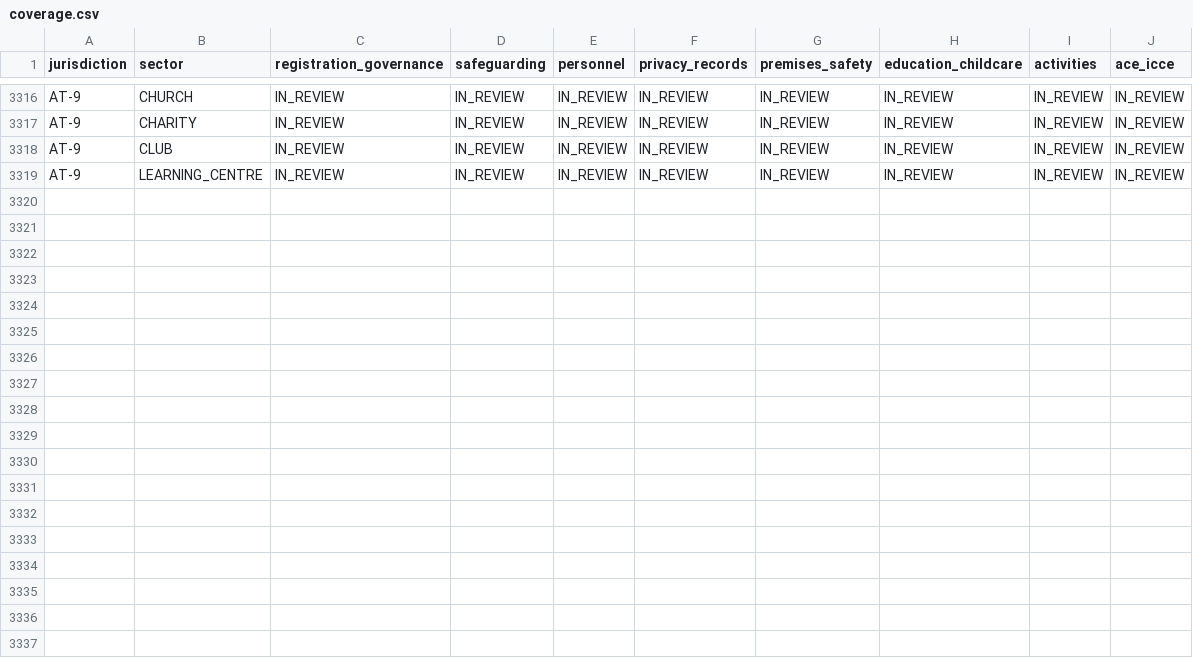
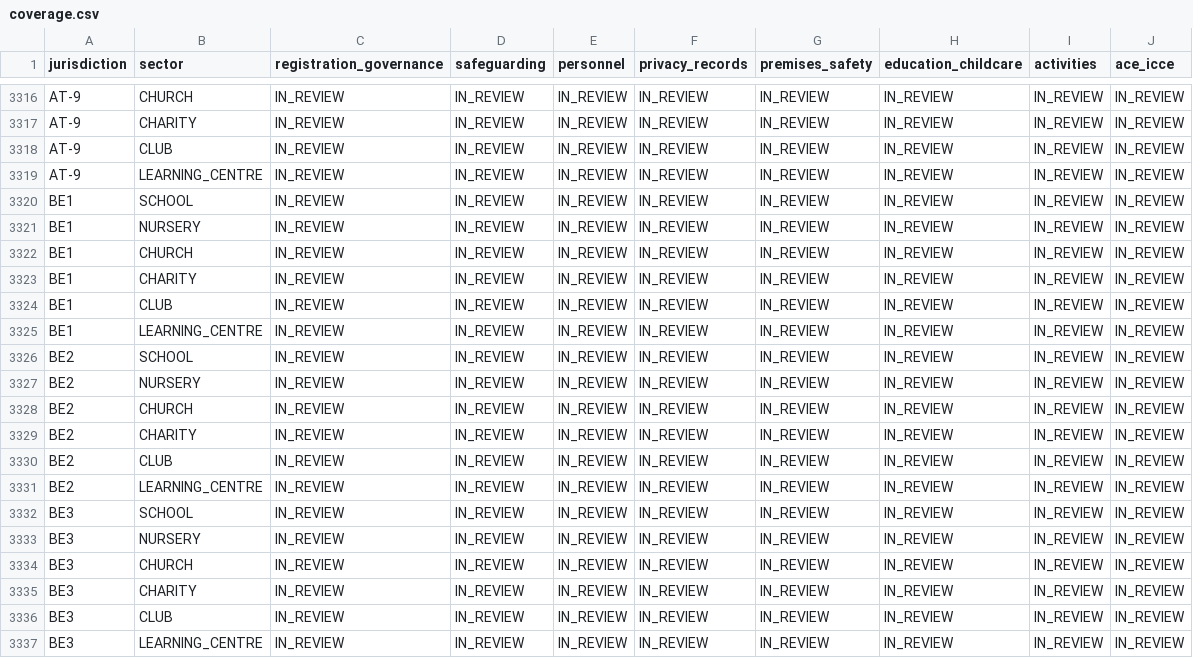
Before and after one commit to FSS-Ltd/pathway, a CSV file: docs/NexStepsV2/compliance/coverage.csv, drawn as a sheet; only a part is shown, gaps mark what is left out.

Commit message:
feat(compliance): inventory Belgian geographic regions

```diff
--- a/docs/NexStepsV2/compliance/coverage.csv
+++ b/docs/NexStepsV2/compliance/coverage.csv
@@ -3319 +3319,19 @@ AT-9,CLUB,IN_REVIEW,IN_REVIEW,IN_REVIEW,IN_REVIEW,IN_REVIEW,IN_REVIEW,IN_REVIEW,
 AT-9,LEARNING_CENTRE,IN_REVIEW,IN_REVIEW,IN_REVIEW,IN_REVIEW,IN_REVIEW,IN_REVIEW,IN_REVIEW,IN_REVIEW
+BE1,SCHOOL,IN_REVIEW,IN_REVIEW,IN_REVIEW,IN_REVIEW,IN_REVIEW,IN_REVIEW,IN_REVIEW,IN_REVIEW
+BE1,NURSERY,IN_REVIEW,IN_REVIEW,IN_REVIEW,IN_REVIEW,IN_REVIEW,IN_REVIEW,IN_REVIEW,IN_REVIEW
+BE1,CHURCH,IN_REVIEW,IN_REVIEW,IN_REVIEW,IN_REVIEW,IN_REVIEW,IN_REVIEW,IN_REVIEW,IN_REVIEW
+BE1,CHARITY,IN_REVIEW,IN_REVIEW,IN_REVIEW,IN_REVIEW,IN_REVIEW,IN_REVIEW,IN_REVIEW,IN_REVIEW
+BE1,CLUB,IN_REVIEW,IN_REVIEW,IN_REVIEW,IN_REVIEW,IN_REVIEW,IN_REVIEW,IN_REVIEW,IN_REVIEW
+BE1,LEARNING_CENTRE,IN_REVIEW,IN_REVIEW,IN_REVIEW,IN_REVIEW,IN_REVIEW,IN_REVIEW,IN_REVIEW,IN_REVIEW
+BE2,SCHOOL,IN_REVIEW,IN_REVIEW,IN_REVIEW,IN_REVIEW,IN_REVIEW,IN_REVIEW,IN_REVIEW,IN_REVIEW
+BE2,NURSERY,IN_REVIEW,IN_REVIEW,IN_REVIEW,IN_REVIEW,IN_REVIEW,IN_REVIEW,IN_REVIEW,IN_REVIEW
+BE2,CHURCH,IN_REVIEW,IN_REVIEW,IN_REVIEW,IN_REVIEW,IN_REVIEW,IN_REVIEW,IN_REVIEW,IN_REVIEW
+BE2,CHARITY,IN_REVIEW,IN_REVIEW,IN_REVIEW,IN_REVIEW,IN_REVIEW,IN_REVIEW,IN_REVIEW,IN_REVIEW
+BE2,CLUB,IN_REVIEW,IN_REVIEW,IN_REVIEW,IN_REVIEW,IN_REVIEW,IN_REVIEW,IN_REVIEW,IN_REVIEW
+BE2,LEARNING_CENTRE,IN_REVIEW,IN_REVIEW,IN_REVIEW,IN_REVIEW,IN_REVIEW,IN_REVIEW,IN_REVIEW,IN_REVIEW
+BE3,SCHOOL,IN_REVIEW,IN_REVIEW,IN_REVIEW,IN_REVIEW,IN_REVIEW,IN_REVIEW,IN_REVIEW,IN_REVIEW
+BE3,NURSERY,IN_REVIEW,IN_REVIEW,IN_REVIEW,IN_REVIEW,IN_REVIEW,IN_REVIEW,IN_REVIEW,IN_REVIEW
+BE3,CHURCH,IN_REVIEW,IN_REVIEW,IN_REVIEW,IN_REVIEW,IN_REVIEW,IN_REVIEW,IN_REVIEW,IN_REVIEW
+BE3,CHARITY,IN_REVIEW,IN_REVIEW,IN_REVIEW,IN_REVIEW,IN_REVIEW,IN_REVIEW,IN_REVIEW,IN_REVIEW
+BE3,CLUB,IN_REVIEW,IN_REVIEW,IN_REVIEW,IN_REVIEW,IN_REVIEW,IN_REVIEW,IN_REVIEW,IN_REVIEW
+BE3,LEARNING_CENTRE,IN_REVIEW,IN_REVIEW,IN_REVIEW,IN_REVIEW,IN_REVIEW,IN_REVIEW,IN_REVIEW,IN_REVIEW
```
Also changed, not shown: docs/NexStepsV2/compliance/jurisdictions.csv, 26 other files.
